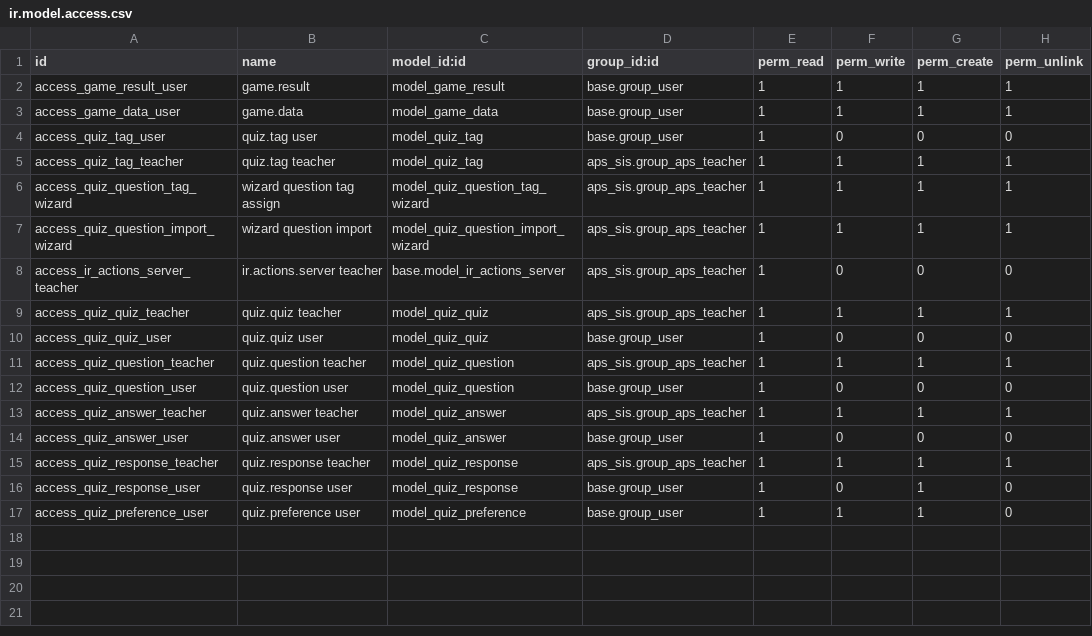
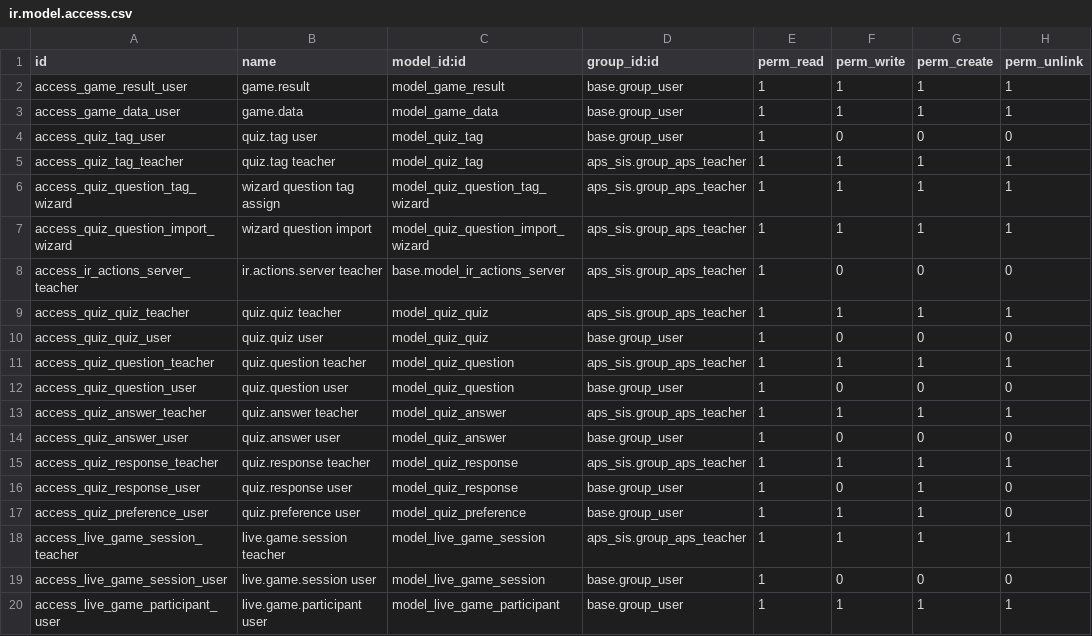
Before and after one commit to agrogers/educational_games, a CSV file: security/ir.model.access.csv, drawn as a sheet; the diff names each change by its address in the sheet, - before the commit and + after, or states it on an @@ line.

Commit message:
Live Games

```diff
--- a/security/ir.model.access.csv
+++ b/security/ir.model.access.csv
+row 18: access_live_game_session_teacher | live.game.session teacher | model_live_game_session | aps_sis.group_aps_teacher | 1 | 1 | 1 | 1
+row 19: access_live_game_session_user | live.game.session user | model_live_game_session | base.group_user | 1 | 0 | 0 | 0
+row 20: access_live_game_participant_user | live.game.participant user | model_live_game_participant | base.group_user | 1 | 1 | 1 | 1
```
Also changed, not shown: 23 other files.
